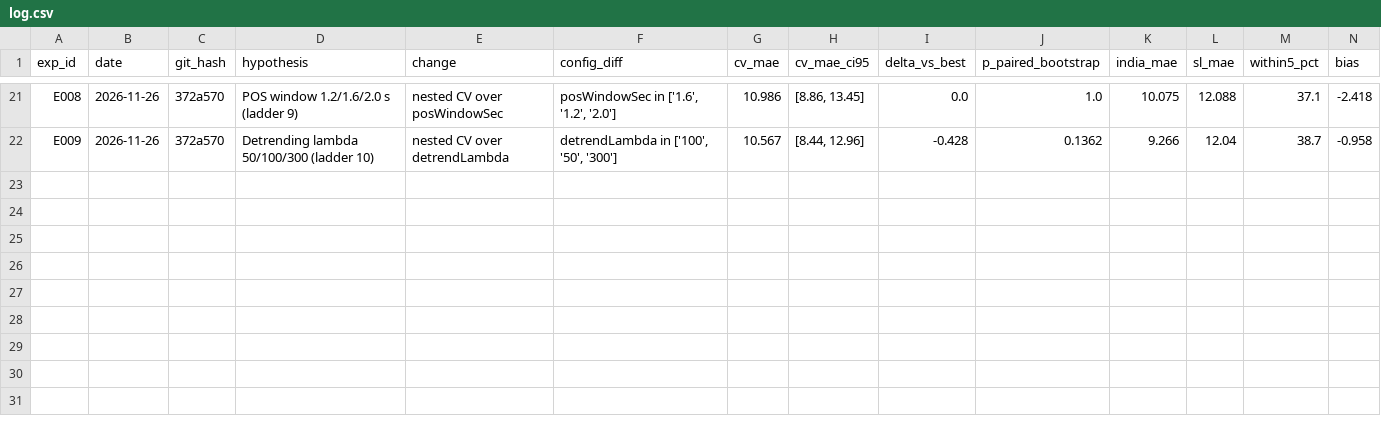
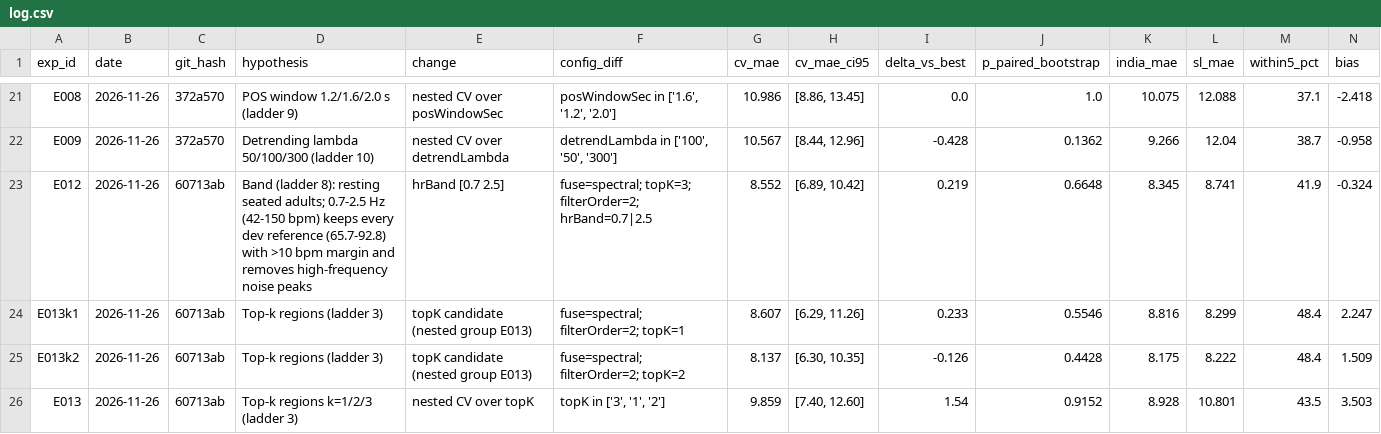
Before and after one commit to ThamilezaiAnanthakumar/TechTronics-2027-SP-Cup, a CSV file: outputs/aipex_iter/log.csv, drawn as a sheet; only a part is shown, gaps mark what is left out; rows hold the shown columns only; the diff names each change by its address in the sheet, - before the commit and + after, or states it on an @@ line.

```diff
--- a/outputs/aipex_iter/log.csv
+++ b/outputs/aipex_iter/log.csv
+row 23: E012 | 2026-11-26 | 60713ab | Band (ladder 8): resting seated adults; 0.7-2.5 Hz (42-150 bpm) keeps every dev reference (65.7-92.8) with >10 bpm margin and removes high-frequency noise peaks | hrBand [0.7 2.5] | fuse=spectral; topK=3; filterOrder=2; hrBand=0.7|2.5 | 8.552 | [6.89, 10.42] | 0.219 | 0.6648 | 8.345 | 8.741 | 41.9 | -0.324
+row 24: E013k1 | 2026-11-26 | 60713ab | Top-k regions (ladder 3) | topK candidate (nested group E013) | fuse=spectral; filterOrder=2; topK=1 | 8.607 | [6.29, 11.26] | 0.233 | 0.5546 | 8.816 | 8.299 | 48.4 | 2.247
+row 25: E013k2 | 2026-11-26 | 60713ab | Top-k regions (ladder 3) | topK candidate (nested group E013) | fuse=spectral; filterOrder=2; topK=2 | 8.137 | [6.30, 10.35] | -0.126 | 0.4428 | 8.175 | 8.222 | 48.4 | 1.509
+row 26: E013 | 2026-11-26 | 60713ab | Top-k regions k=1/2/3 (ladder 3) | nested CV over topK | topK in ['3', '1', '2'] | 9.859 | [7.40, 12.60] | 1.54 | 0.9152 | 8.928 | 10.801 | 43.5 | 3.503
```
Also changed, not shown: 6 other files.
